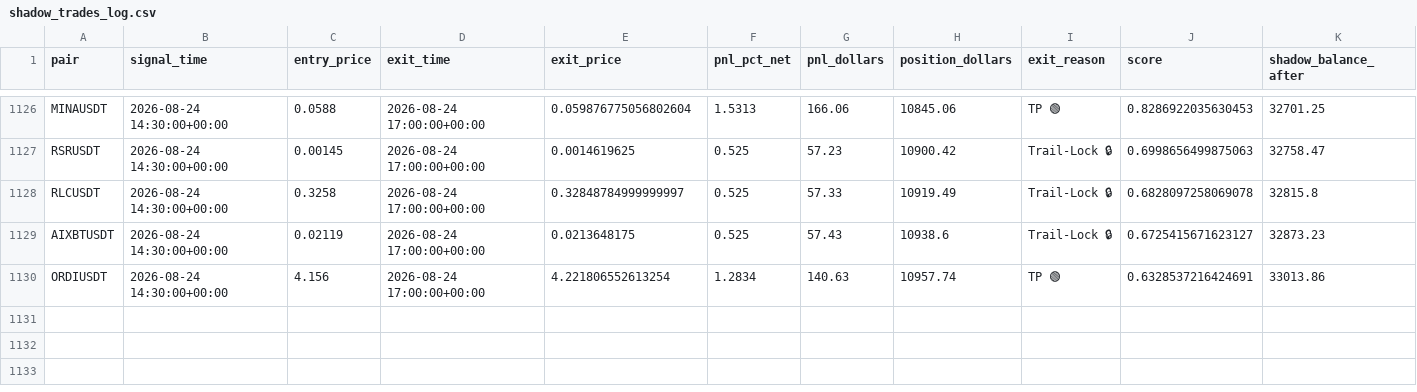
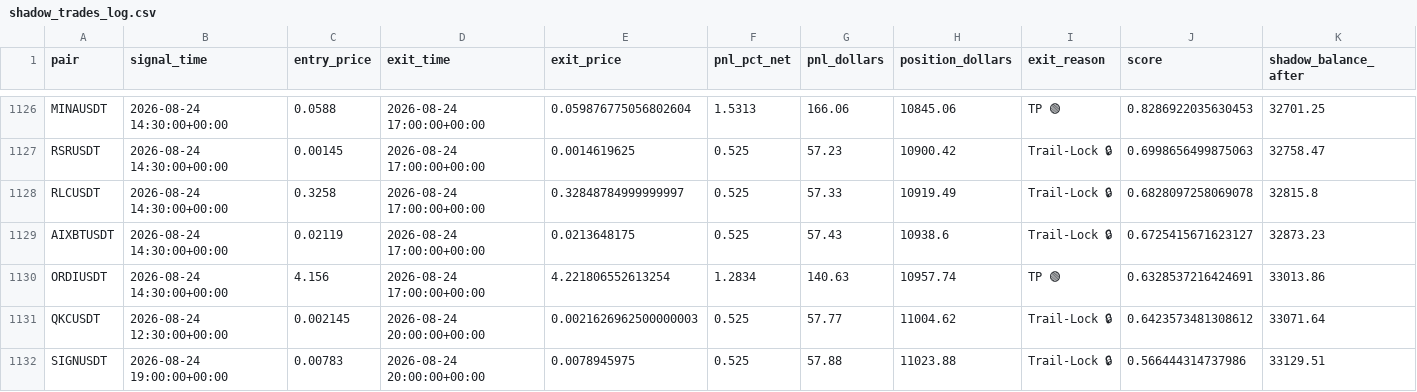
Before and after one commit to tlal1000666-ux/scalpingtalalbot, a CSV file: shadow_trades_log.csv, drawn as a sheet; only a part is shown, gaps mark what is left out; the diff names each change by its address in the sheet, - before the commit and + after, or states it on an @@ line.

```diff
--- a/shadow_trades_log.csv
+++ b/shadow_trades_log.csv
+row 1131: QKCUSDT | 2026-08-24 12:30:00+00:00 | 0.002145 | 2026-08-24 20:00:00+00:00 | 0.0021626962500000003 | 0.525 | 57.77 | 11004.62 | Trail-Lock 🔒 | 0.6423573481308612 | 33071.64
+row 1132: SIGNUSDT | 2026-08-24 19:00:00+00:00 | 0.00783 | 2026-08-24 20:00:00+00:00 | 0.0078945975 | 0.525 | 57.88 | 11023.88 | Trail-Lock 🔒 | 0.566444314737986 | 33129.51
```
Also changed, not shown: trades_log.csv, 1 other file.
